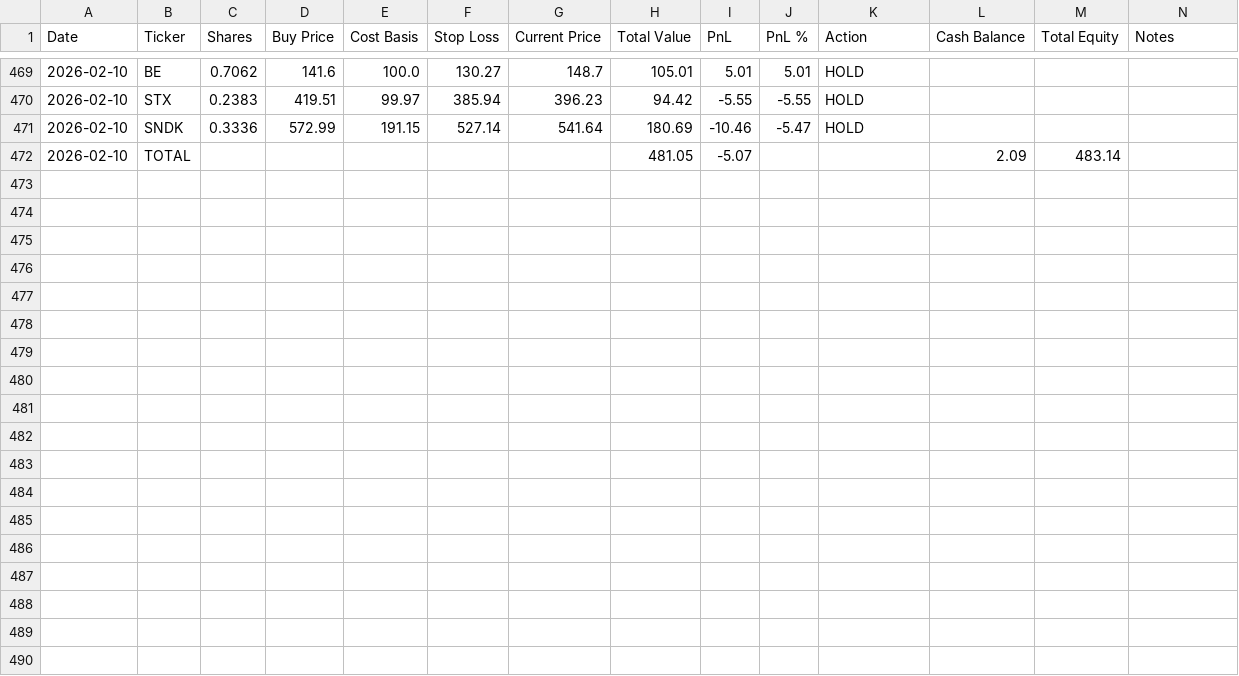
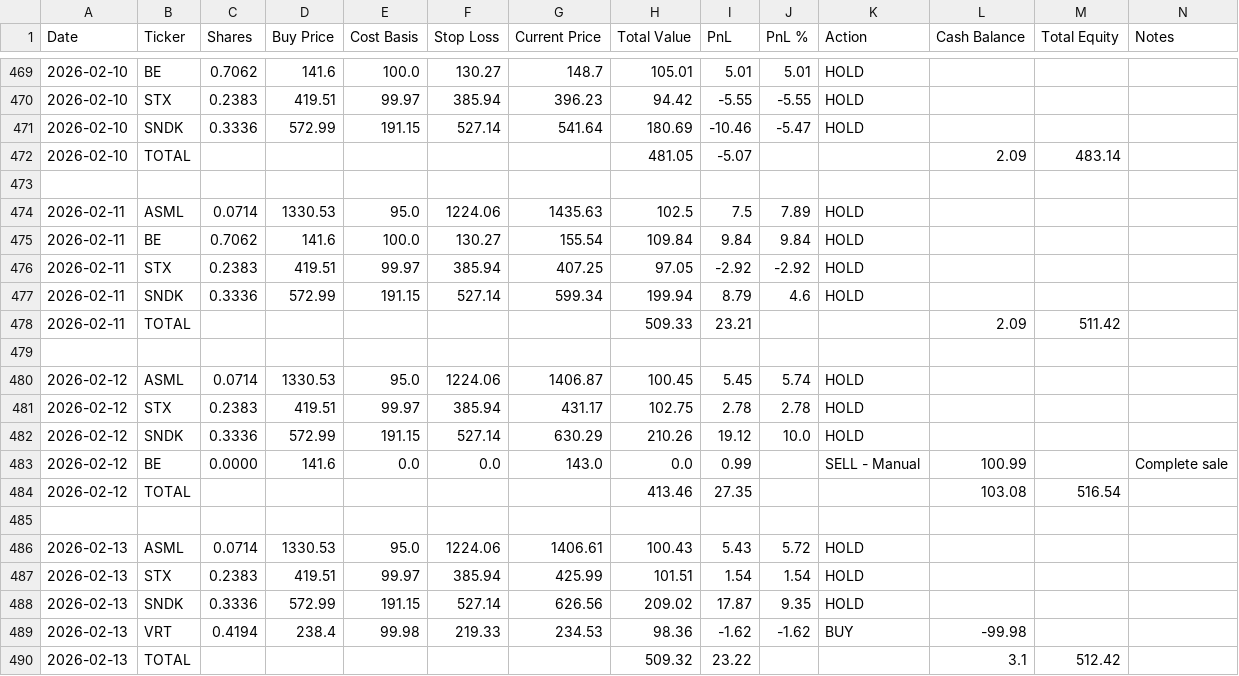
Before and after one commit to ofergr/ChatGPT-Micro-Cap-Experiment, a CSV file: Start Your Own/chatgpt_portfolio_update.csv, drawn as a sheet; only a part is shown, gaps mark what is left out; the diff names each change by its address in the sheet, - before the commit and + after, or states it on an @@ line.

```diff
--- a/Start Your Own/chatgpt_portfolio_update.csv
+++ b/Start Your Own/chatgpt_portfolio_update.csv
+row 473: (empty)
+row 474: 2026-02-11 | ASML | 0.0714 | 1330.53 | 95.0 | 1224.06 | 1435.63 | 102.5 | 7.5 | 7.89 | HOLD
+row 475: 2026-02-11 | BE | 0.7062 | 141.6 | 100.0 | 130.27 | 155.54 | 109.84 | 9.84 | 9.84 | HOLD
+row 476: 2026-02-11 | STX | 0.2383 | 419.51 | 99.97 | 385.94 | 407.25 | 97.05 | -2.92 | -2.92 | HOLD
+row 477: 2026-02-11 | SNDK | 0.3336 | 572.99 | 191.15 | 527.14 | 599.34 | 199.94 | 8.79 | 4.6 | HOLD
+row 478: 2026-02-11 | TOTAL |  |  |  |  |  | 509.33 | 23.21 |  |  | 2.09 | 511.42
+row 479: (empty)
+row 480: 2026-02-12 | ASML | 0.0714 | 1330.53 | 95.0 | 1224.06 | 1406.87 | 100.45 | 5.45 | 5.74 | HOLD
+row 481: 2026-02-12 | STX | 0.2383 | 419.51 | 99.97 | 385.94 | 431.17 | 102.75 | 2.78 | 2.78 | HOLD
+row 482: 2026-02-12 | SNDK | 0.3336 | 572.99 | 191.15 | 527.14 | 630.29 | 210.26 | 19.12 | 10.0 | HOLD
+row 483: 2026-02-12 | BE | 0.0000 | 141.6 | 0.0 | 0.0 | 143.0 | 0.0 | 0.99 |  | SELL - Manual | 100.99 |  | Complete sale
+row 484: 2026-02-12 | TOTAL |  |  |  |  |  | 413.46 | 27.35 |  |  | 103.08 | 516.54
+row 485: (empty)
+row 486: 2026-02-13 | ASML | 0.0714 | 1330.53 | 95.0 | 1224.06 | 1406.61 | 100.43 | 5.43 | 5.72 | HOLD
+row 487: 2026-02-13 | STX | 0.2383 | 419.51 | 99.97 | 385.94 | 425.99 | 101.51 | 1.54 | 1.54 | HOLD
+row 488: 2026-02-13 | SNDK | 0.3336 | 572.99 | 191.15 | 527.14 | 626.56 | 209.02 | 17.87 | 9.35 | HOLD
+row 489: 2026-02-13 | VRT | 0.4194 | 238.4 | 99.98 | 219.33 | 234.53 | 98.36 | -1.62 | -1.62 | BUY | -99.98
+row 490: 2026-02-13 | TOTAL |  |  |  |  |  | 509.32 | 23.22 |  |  | 3.1 | 512.42
```
Also changed, not shown: Start Your Own/chatgpt_trade_log.csv.
